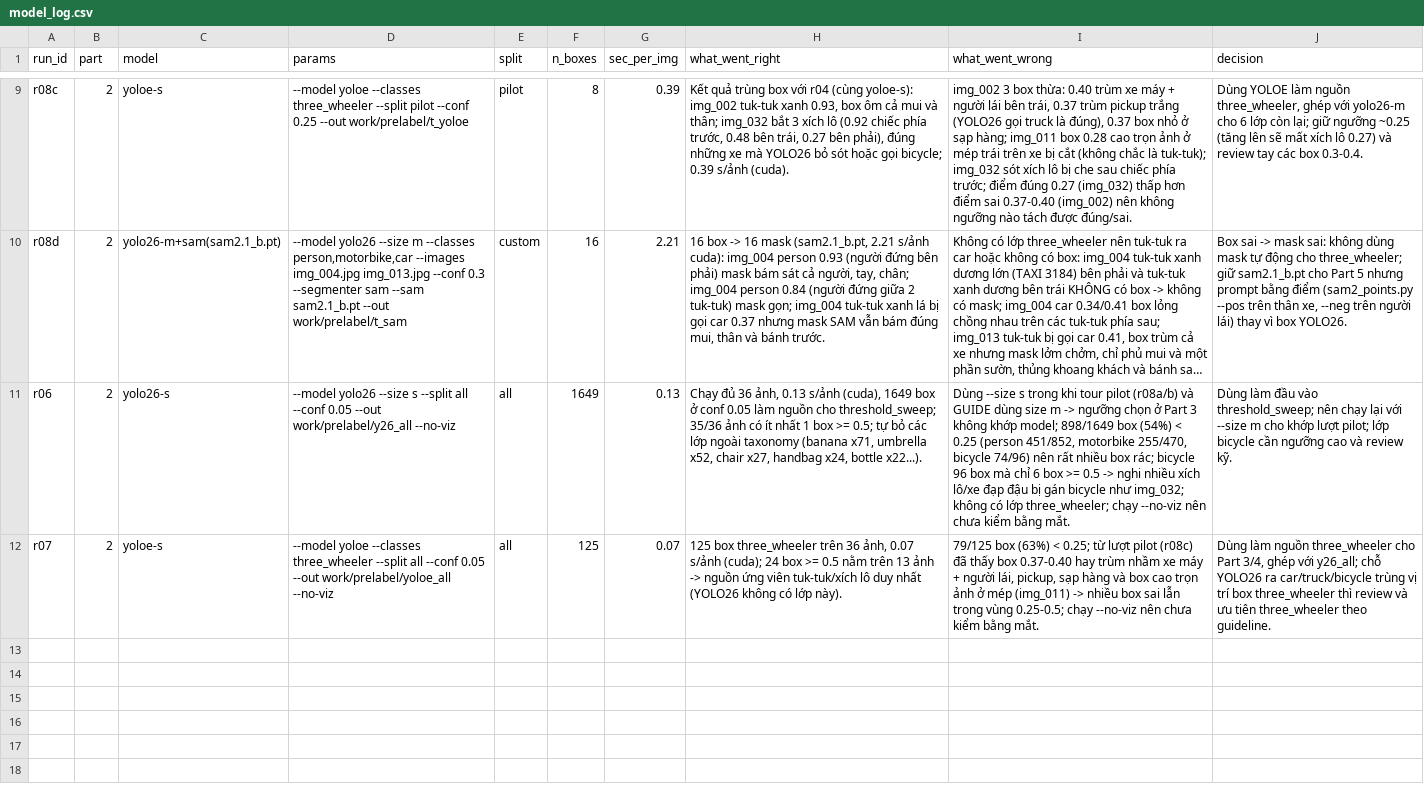
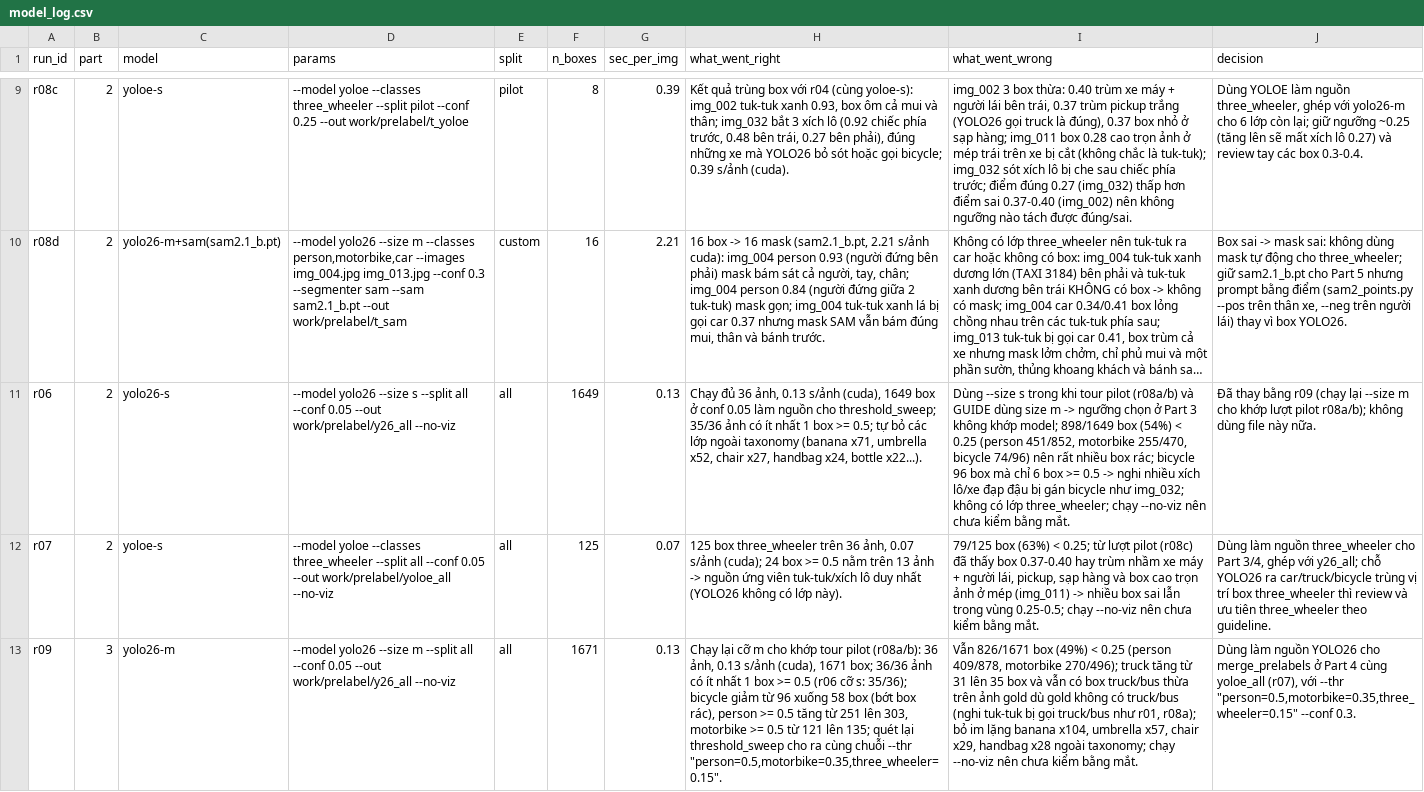
Before and after one commit to HieuGit05/K5-L23-DAY08-2A202603248-DangTrungHieu-AIPrelabel, a CSV file: submission/model_log.csv, drawn as a sheet; only a part is shown, gaps mark what is left out; long unchanged cells end in …; the diff names each change by its address in the sheet, - before the commit and + after, or states it on an @@ line.

```diff
--- a/submission/model_log.csv
+++ b/submission/model_log.csv
-J11 (decision): Dùng làm đầu vào threshold_sweep; nên chạy lại với --size m cho khớp lượt pilot; lớp bicycle cần ngưỡng cao và review kỹ.
+J11 (decision): Đã thay bằng r09 (chạy lại --size m cho khớp lượt pilot r08a/b); không dùng file này nữa.
+row 13: r09 | 3 | yolo26-m | --model yolo26 --size m --split all --conf 0.05 --out work/prelabel/y26_all --no-viz | all | 1671 | 0.13 | Chạy lại cỡ m cho khớp tour pilot (r08a/b): 36 ảnh, 0.13 s/ảnh (cuda), 1671 box; 36/36 ảnh có ít nhất 1 box >= 0.5 (r06 cỡ s: 35/36); bicycle giảm từ 96 xuống 58 box (bớt box rác), person >= 0.5 tăng từ 251 lên 303, motorbike >= 0.5 từ 121 lên 135; quét lại threshold_sweep cho ra cùng chuỗi --thr "person=0.5,motorbike=0.35,three_wheeler=0.15". | Vẫn 826/1671 box (49%) < 0.25 (person 409/878, motorbike 270/496); truck tăng từ 31 lên 35 box và vẫn có box truck/bus thừa trên ảnh gold dù gold không có truck/bus (nghi tuk-tuk bị gọi truck/bus như r01, r08a); bỏ im lặng banana x104, umbrella x57, chair x29, handbag x28 ngoài taxonomy; chạy --no-viz nên chưa kiểm bằng mắt. | Dùng làm nguồn YOLO26 cho merge_prelabels ở Part 4 cùng yoloe_all (r07), với --thr "person=0.5,motorbike=0.35,three_wheeler=0.15" --conf 0.3.
```
Also changed, not shown: 8 other files.
